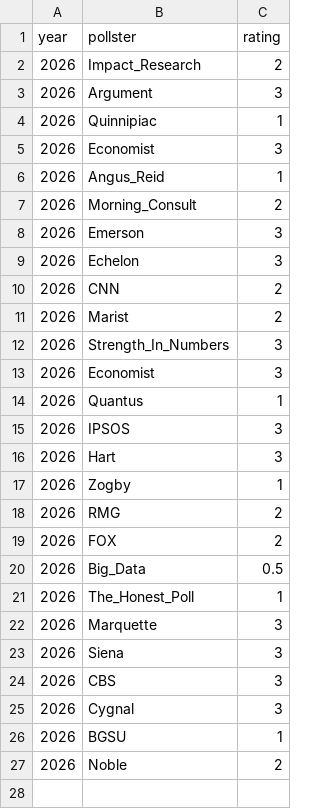
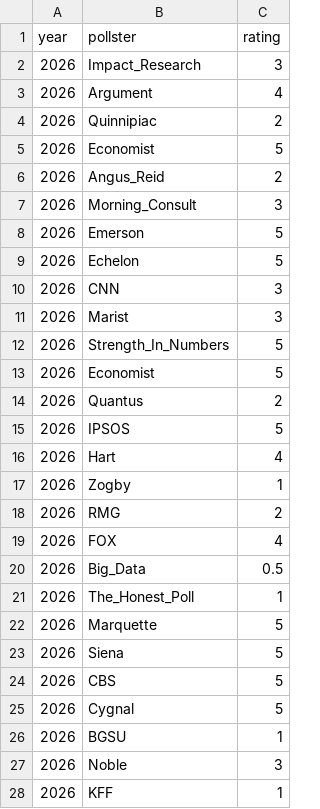
Before and after one commit to ElectionMap-lol/electionmap, a CSV file: BETA/modelData/pollsterRatings.csv, drawn as a sheet; only a part is shown; the diff covers the shown part only.

```diff
--- a/BETA/modelData/pollsterRatings.csv
+++ b/BETA/modelData/pollsterRatings.csv
@@ -1,27 +1,28 @@
 year,pollster,rating
-2026,Impact_Research,2
-2026,Argument,3
-2026,Quinnipiac,1
-2026,Economist,3
-2026,Angus_Reid,1
-2026,Morning_Consult,2
-2026,Emerson,3
-2026,Echelon,3
-2026,CNN,2
-2026,Marist,2
-2026,Strength_In_Numbers,3
-2026,Economist,3
-2026,Quantus,1
-2026,IPSOS,3
-2026,Hart,3
+2026,Impact_Research,3
+2026,Argument,4
+2026,Quinnipiac,2
+2026,Economist,5
+2026,Angus_Reid,2
+2026,Morning_Consult,3
+2026,Emerson,5
+2026,Echelon,5
+2026,CNN,3
+2026,Marist,3
+2026,Strength_In_Numbers,5
+2026,Economist,5
+2026,Quantus,2
+2026,IPSOS,5
+2026,Hart,4
 2026,Zogby,1
 2026,RMG,2
-2026,FOX,2
+2026,FOX,4
 2026,Big_Data,0.5
 2026,The_Honest_Poll,1
-2026,Marquette,3
-2026,Siena,3
-2026,CBS,3
-2026,Cygnal,3
+2026,Marquette,5
+2026,Siena,5
+2026,CBS,5
+2026,Cygnal,5
 2026,BGSU,1
-2026,Noble,2
+2026,Noble,3
+2026,KFF,1
```
Also changed, not shown: 58 added rows elsewhere in this file, BETA/modelData/pollingData.csv, 12 other files.
